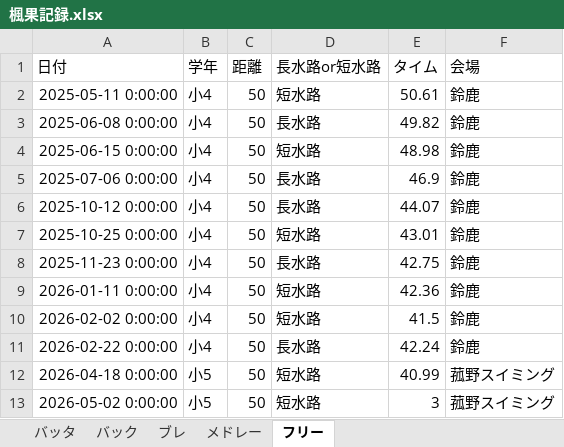
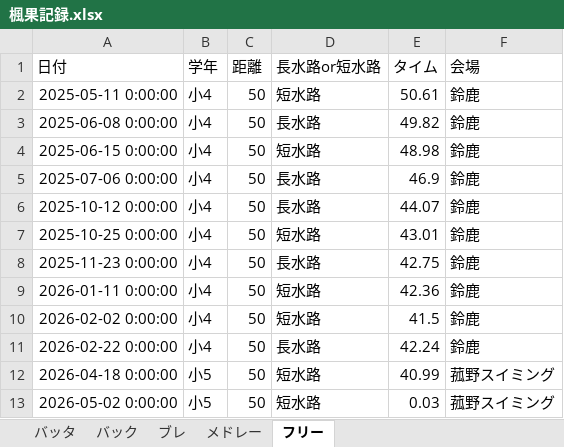
Before and after one commit to shimo2829/fuka-swim, an Excel workbook: 楓果記録.xlsx, sheet フリー, drawn as a sheet; values as stored, in another font and other column widths than the file's, no borders; the diff names each change by its address in the sheet, - before the commit and + after, or states it on an @@ line.

Commit message:
Edit record: フリー 50m

```diff
--- a/楓果記録.xlsx (sheet フリー)
+++ b/楓果記録.xlsx (sheet フリー)
-E13 (タイム): 3
+E13 (タイム): 0.03
```
